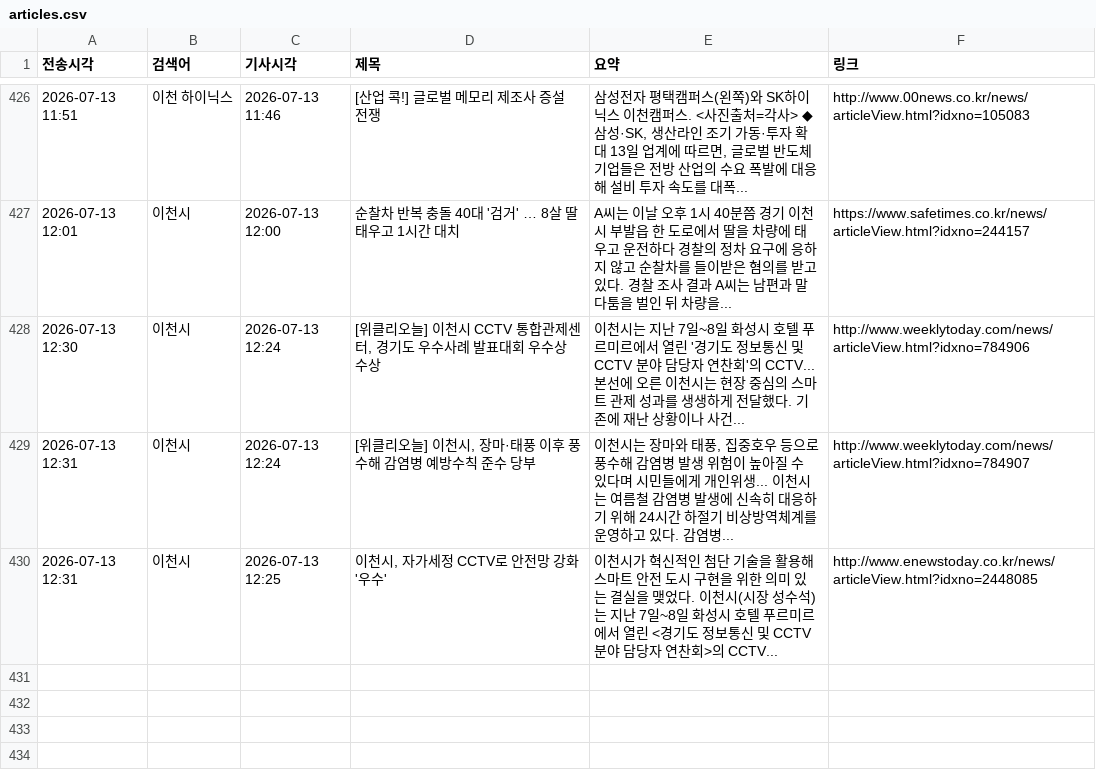
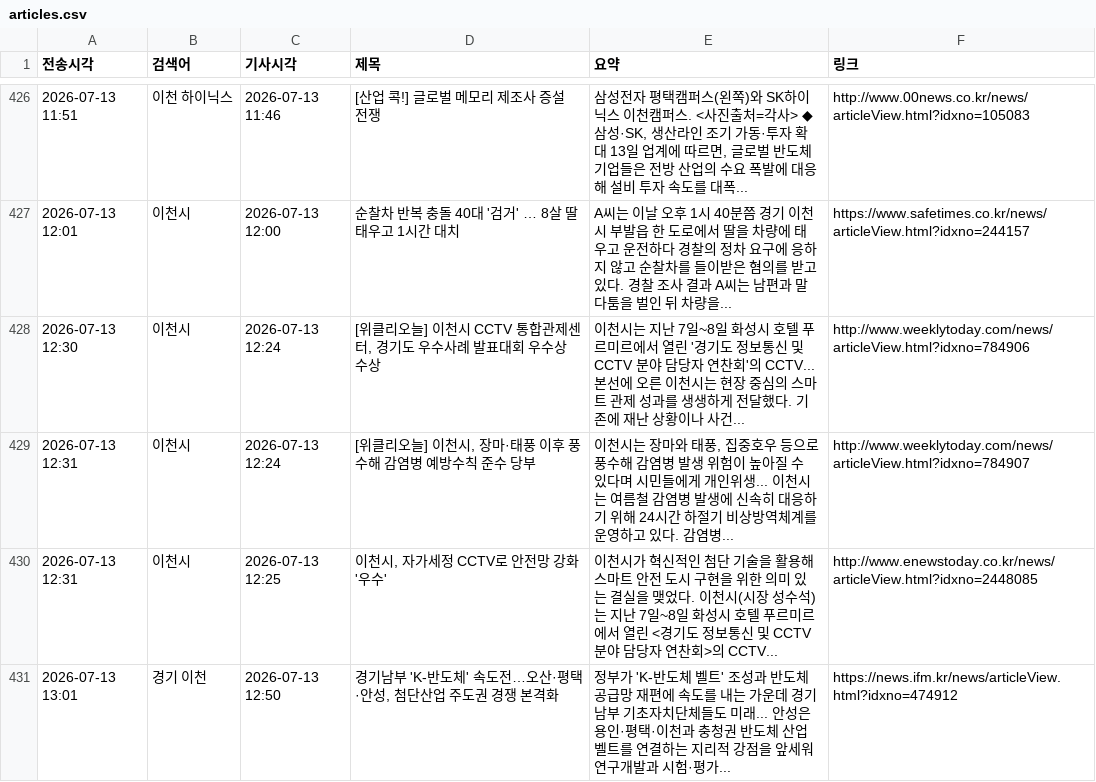
Before and after one commit to linphyca-sys/icheon-news-bot, a CSV file: articles.csv, drawn as a sheet; only a part is shown, gaps mark what is left out.

```diff
--- a/articles.csv
+++ b/articles.csv
@@ -430 +430,2 @@
 2026-07-13 12:31,이천시,2026-07-13 12:25,"이천시, 자가세정 CCTV로 안전망 강화 '우수'",이천시가 혁신적인 첨단 기술을 활용해 스마트 안전 도시 구현을 위한 의미 있는 결실을 맺었다. 이천시(시장 성수석)는 지난 7일~8일 화성시 호텔 푸르미르에서 열린 <경기도 정보통신 및 CCTV 분야 담당자 연찬회>의 CCTV...,http://www.enewstoday.co.kr/news/articleView.html?idxno=2448085
+2026-07-13 13:01,경기 이천,2026-07-13 12:50,"경기남부 'K-반도체' 속도전…오산·평택·안성, 첨단산업 주도권 경쟁 본격화",정부가 'K-반도체 벨트' 조성과 반도체 공급망 재편에 속도를 내는 가운데 경기 남부 기초자치단체들도 미래... 안성은 용인·평택·이천과 충청권 반도체 산업벨트를 연결하는 지리적 강점을 앞세워 연구개발과 시험·평가...,https://news.ifm.kr/news/articleView.html?idxno=474912
```
Also changed, not shown: 1 other file.
